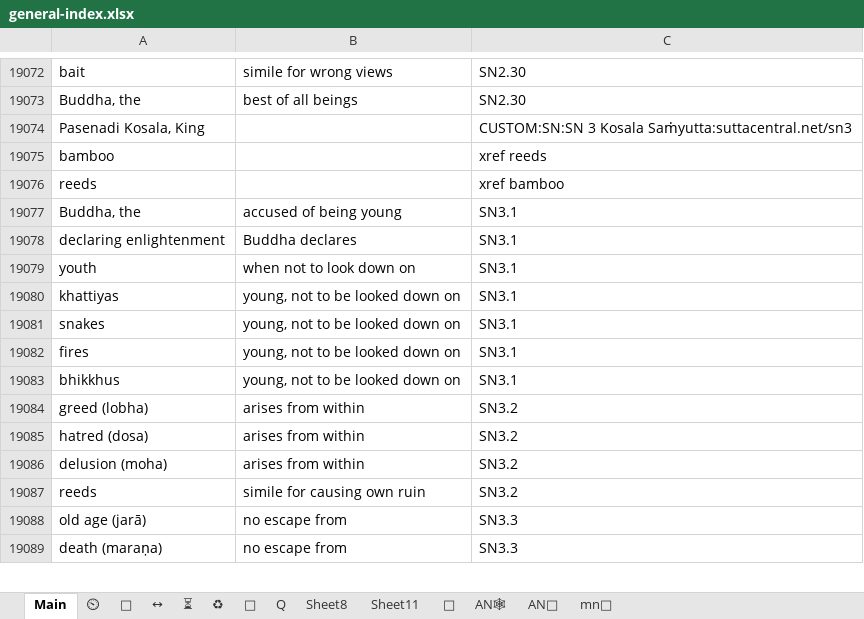
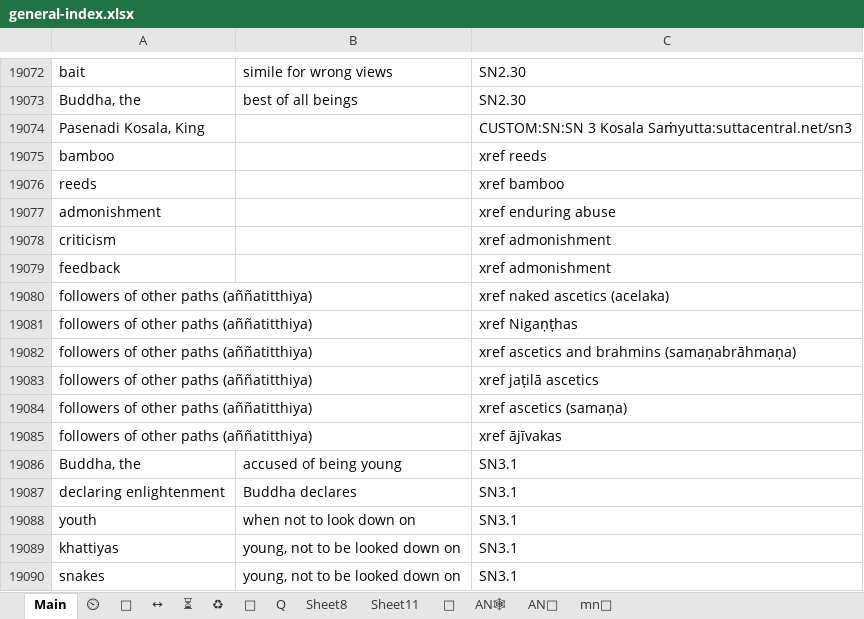
Before and after one commit to thesunshade/sutta-index, an Excel workbook: src/data/general-index.xlsx, sheet Main, drawn as a sheet; only a part is shown, gaps mark what is left out; the shorter side is filled out with more unchanged rows; values as stored, in another font and other column widths than the file's, no borders; conditional formats not drawn; the diff names each change by its address in the sheet, - before the commit and + after, or states it on an @@ line.

```diff
--- a/src/data/general-index.xlsx (sheet Main)
+++ b/src/data/general-index.xlsx (sheet Main)
+row 19077: admonishment |  | xref enduring abuse
+row 19078: criticism |  | xref admonishment
+row 19079: feedback |  | xref admonishment
+row 19080: followers of other paths (aññatitthiya) |  | xref naked ascetics (acelaka)
+row 19081: followers of other paths (aññatitthiya) |  | xref Nigaṇṭhas
+row 19082: followers of other paths (aññatitthiya) |  | xref ascetics and brahmins (samaṇabrāhmaṇa)
+row 19083: followers of other paths (aññatitthiya) |  | xref jaṭilā ascetics
+row 19084: followers of other paths (aññatitthiya) |  | xref ascetics (samaṇa)
+row 19085: followers of other paths (aññatitthiya) |  | xref ājīvakas
```
Also changed, not shown: src/data/t.xlsx, 4 other files.
